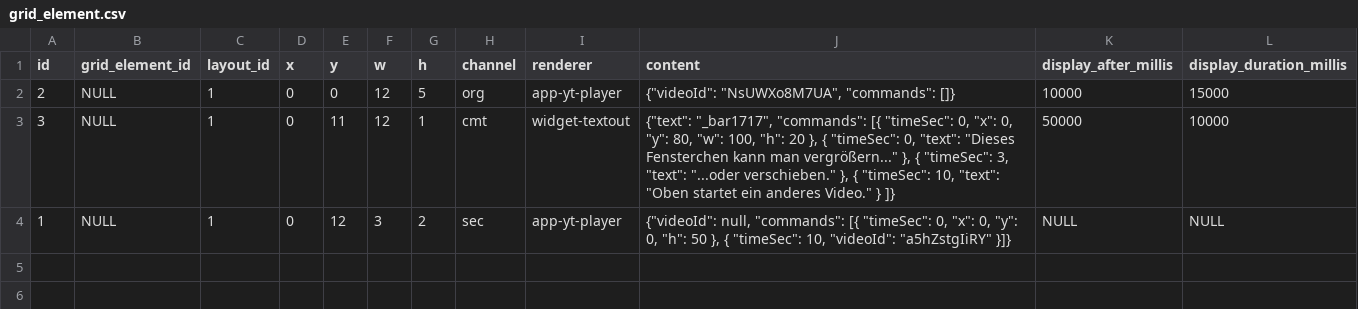
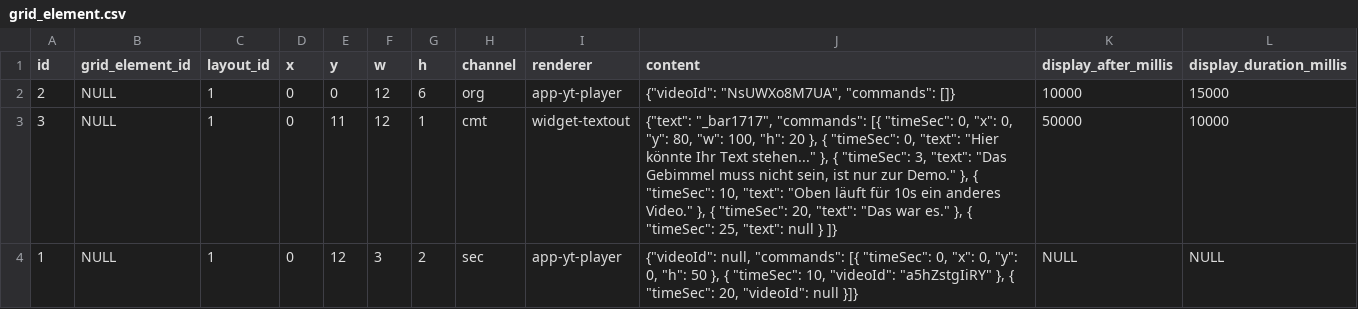
Before and after one commit to andibubi/annotator, a CSV file: src/main/resources/config/liquibase/fake-data/grid_element.csv, drawn as a sheet.

Commit message:
Locked Layout, AudioService, mehr fullscreen, andere Texte, Bugfix Auth/Buttons, Ausblendung Textout/YtPlayer

```diff
--- a/src/main/resources/config/liquibase/fake-data/grid_element.csv
+++ b/src/main/resources/config/liquibase/fake-data/grid_element.csv
@@ -1,4 +1,4 @@
 id;grid_element_id;layout_id;x;y;w;h;channel;renderer;content;display_after_millis;display_duration_millis
-2;NULL;1;0;0;12;5;org;app-yt-player;{"videoId": "NsUWXo8M7UA", "commands": []};10000;15000
-3;NULL;1;0;11;12;1;cmt;widget-textout;{"text": "_bar1717", "commands": [{ "timeSec": 0, "x": 0, "y": 80, "w": 100, "h": 20 }, { "timeSec": 0, "text": "Dieses Fensterchen kann man vergrößern..." }, { "timeSec": 3, "text": "...oder verschieben." }, { "timeSec": 10, "text": "Oben startet ein anderes Video." } ]};50000;10000
-1;NULL;1;0;12;3;2;sec;app-yt-player;{"videoId": null, "commands": [{ "timeSec": 0, "x": 0, "y": 0, "h": 50 }, { "timeSec": 10, "videoId": "a5hZstgIiRY" }]};NULL;NULL
+2;NULL;1;0;0;12;6;org;app-yt-player;{"videoId": "NsUWXo8M7UA", "commands": []};10000;15000
+3;NULL;1;0;11;12;1;cmt;widget-textout;{"text": "_bar1717", "commands": [{ "timeSec": 0, "x": 0, "y": 80, "w": 100, "h": 20 }, { "timeSec": 0, "text": "Hier könnte Ihr Text stehen..." }, { "timeSec": 3, "text": "Das Gebimmel muss nicht sein, ist nur zur Demo." }, { "timeSec": 10, "text": "Oben läuft für 10s ein anderes Video." }, { "timeSec": 20, "text": "Das war es." }, { "timeSec": 25, "text": null } ]};50000;10000
+1;NULL;1;0;12;3;2;sec;app-yt-player;{"videoId": null, "commands": [{ "timeSec": 0, "x": 0, "y": 0, "h": 50 }, { "timeSec": 10, "videoId": "a5hZstgIiRY" }, { "timeSec": 20, "videoId": null }]};NULL;NULL
```
Also changed, not shown: 10 other files.
